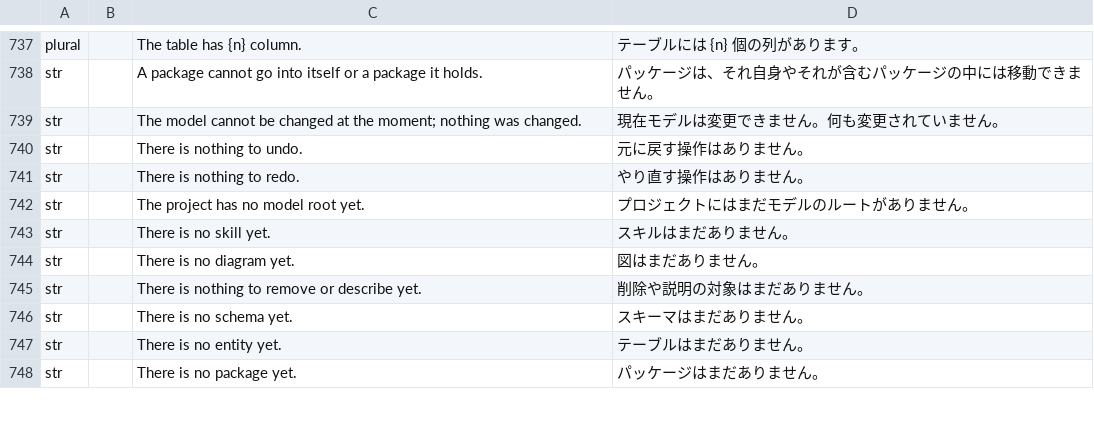
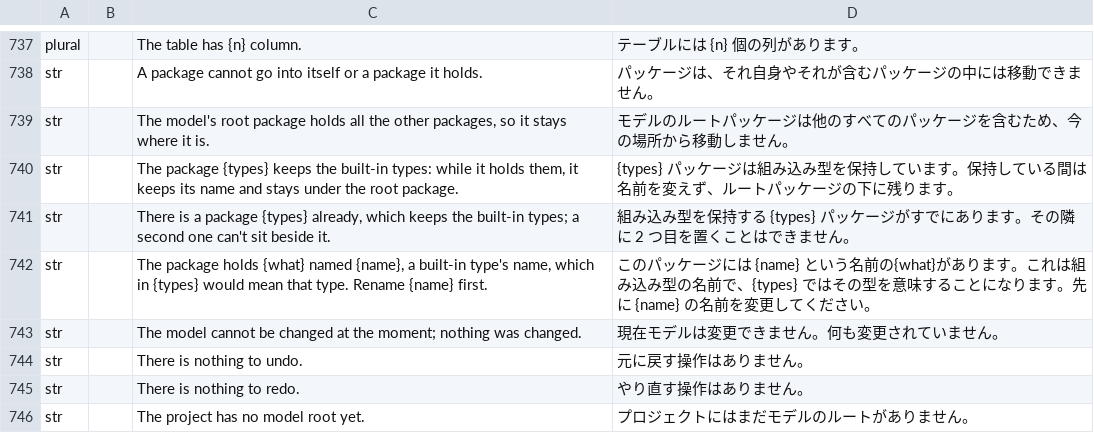
Before and after one commit to software-vision-ai/archforge, a TSV file: crates/ui-egui/src/i18n/ja.tsv, drawn as a sheet; only a part is shown, gaps mark what is left out; the shorter side is filled out with more unchanged rows.

```diff
--- a/crates/ui-egui/src/i18n/ja.tsv
+++ b/crates/ui-egui/src/i18n/ja.tsv
@@ -738,2 +738,6 @@ plural		The table has {n} column.	テーブルには {n} 個の列がありま
 str		A package cannot go into itself or a package it holds.	パッケージは、それ自身やそれが含むパッケージの中には移動できません。
+str		The model's root package holds all the other packages, so it stays where it is.	モデルのルートパッケージは他のすべてのパッケージを含むため、今の場所から移動しません。
+str		The package {types} keeps the built-in types: while it holds them, it keeps its name and stays under the root package.	{types} パッケージは組み込み型を保持しています。保持している間は名前を変えず、ルートパッケージの下に残ります。
+str		There is a package {types} already, which keeps the built-in types; a second one can't sit beside it.	組み込み型を保持する {types} パッケージがすでにあります。その隣に 2 つ目を置くことはできません。
+str		The package holds {what} named {name}, a built-in type's name, which in {types} would mean that type. Rename {name} first.	このパッケージには {name} という名前の{what}があります。これは組み込み型の名前で、{types} ではその型を意味することになります。先に {name} の名前を変更してください。
 str		The model cannot be changed at the moment; nothing was changed.	現在モデルは変更できません。何も変更されていません。
```
Also changed, not shown: crates/ui-egui/src/i18n/de.tsv, crates/ui-egui/src/i18n/en.tsv, 11 other files.
